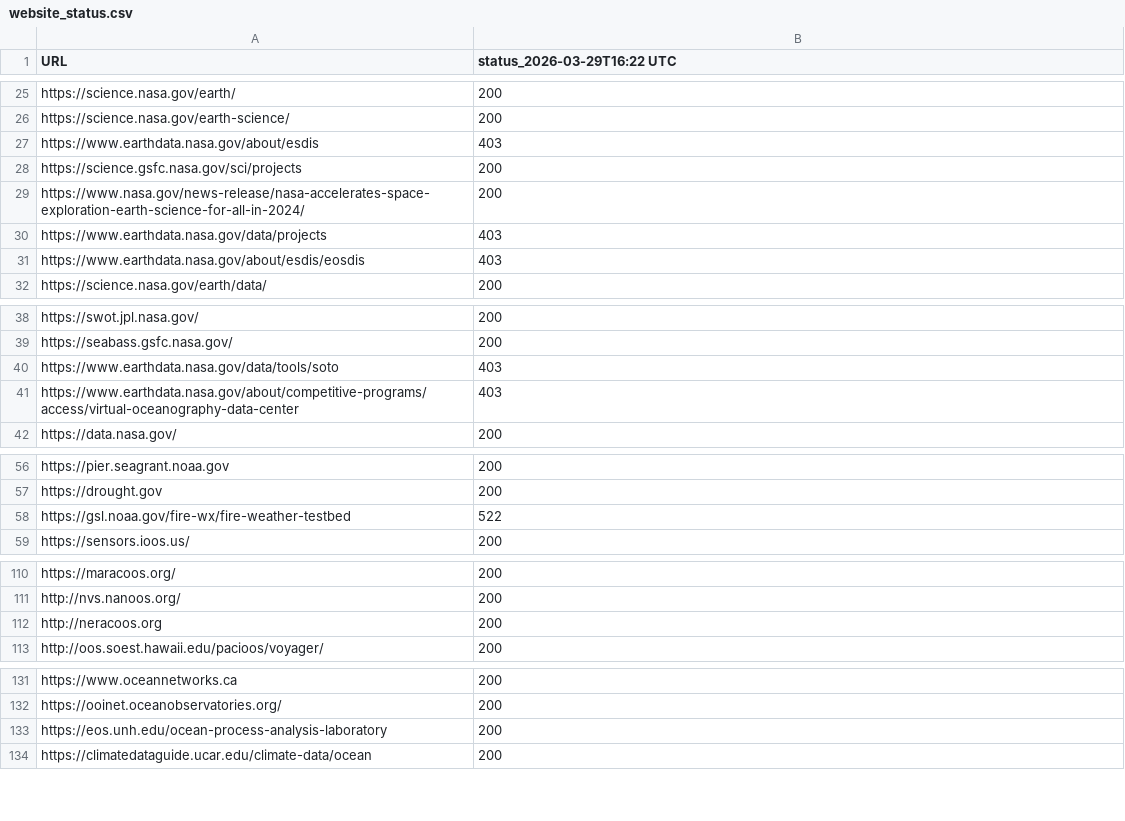
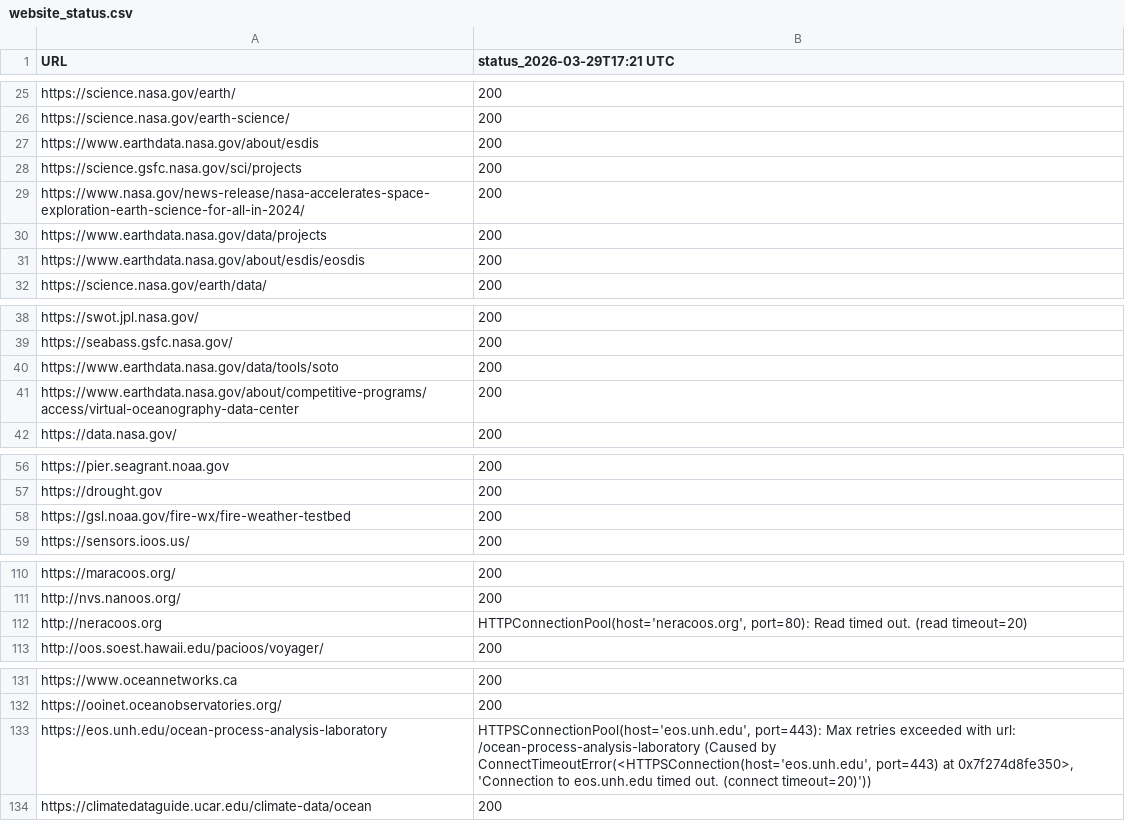
Before and after one commit to MathewBiddle/check_websites, a CSV file: website_status.csv, drawn as a sheet; only a part is shown, gaps mark what is left out; the diff covers the shown part only.

```diff
--- a/website_status.csv
+++ b/website_status.csv
@@ -1 +1 @@
-URL,status_2026-03-29T16:22 UTC
+URL,status_2026-03-29T17:21 UTC
@@ -26,7 +26,7 @@ https://science.nasa.gov/earth/,200
 https://science.nasa.gov/earth-science/,200
-https://www.earthdata.nasa.gov/about/esdis,403
+https://www.earthdata.nasa.gov/about/esdis,200
 https://science.gsfc.nasa.gov/sci/projects,200
 https://www.nasa.gov/news-release/nasa-accelerates-space-exploration-earth-science-for-all-in-2024/,200
-https://www.earthdata.nasa.gov/data/projects,403
-https://www.earthdata.nasa.gov/about/esdis/eosdis,403
+https://www.earthdata.nasa.gov/data/projects,200
+https://www.earthdata.nasa.gov/about/esdis/eosdis,200
 https://science.nasa.gov/earth/data/,200
@@ -39,4 +39,4 @@ https://swot.jpl.nasa.gov/,200
 https://seabass.gsfc.nasa.gov/,200
-https://www.earthdata.nasa.gov/data/tools/soto,403
-https://www.earthdata.nasa.gov/about/competitive-programs/access/virtual-oceanography-data-center,403
+https://www.earthdata.nasa.gov/data/tools/soto,200
+https://www.earthdata.nasa.gov/about/competitive-programs/access/virtual-oceanography-data-center,200
 https://data.nasa.gov/,200
@@ -57,3 +57,3 @@ https://pier.seagrant.noaa.gov,200
 https://drought.gov,200
-https://gsl.noaa.gov/fire-wx/fire-weather-testbed,522
+https://gsl.noaa.gov/fire-wx/fire-weather-testbed,200
 https://sensors.ioos.us/,200
@@ -111,3 +111,3 @@ https://maracoos.org/,200
 http://nvs.nanoos.org/,200
-http://neracoos.org,200
+http://neracoos.org,"HTTPConnectionPool(host='neracoos.org', port=80): Read timed out. (read timeout=20)"
 http://oos.soest.hawaii.edu/pacioos/voyager/,200
@@ -132,3 +132,3 @@ https://www.oceannetworks.ca,200
 https://ooinet.oceanobservatories.org/,200
-https://eos.unh.edu/ocean-process-analysis-laboratory,200
+https://eos.unh.edu/ocean-process-analysis-laboratory,"HTTPSConnectionPool(host='eos.unh.edu', port=443): Max retries exceeded with url: /ocean-process-analysis-laboratory (Caused by ConnectTimeoutError(<HTTPSConnection(host='eos.unh.edu', port=443) at 0x7f274d8fe350>, 'Connection to eos.unh.edu timed out. (connect timeout=20)'))"
 https://climatedataguide.ucar.edu/climate-data/ocean,200
```
Also changed, not shown: 1 edited cell elsewhere in this file, 1 other file.
